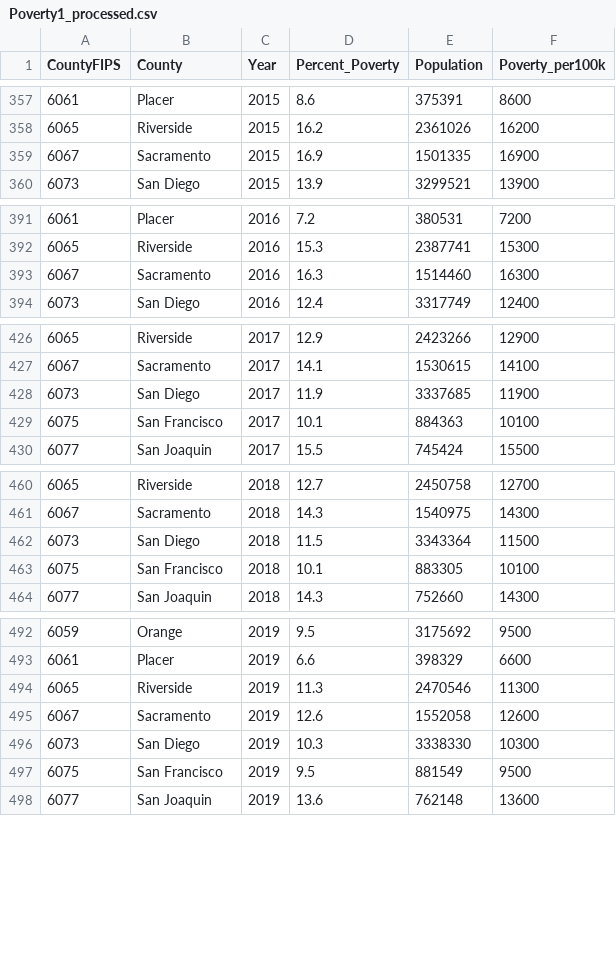
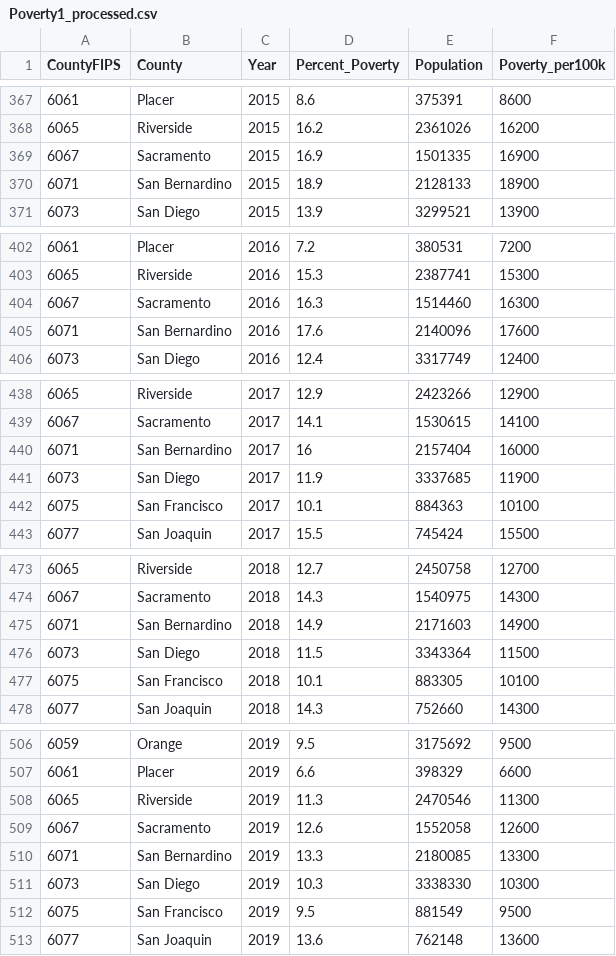
Before and after one commit to emkuhlmann/KuhlmannGoodShahidCloer_ENV872_EDE_FinalProject, a CSV file: Data/Processed/Poverty1_processed.csv, drawn as a sheet; only a part is shown, gaps mark what is left out; the diff covers the shown part only; the diff names each change by its address in the sheet, - before the commit and + after, or states it on an @@ line.

```diff
--- a/Data/Processed/Poverty1_processed.csv
+++ b/Data/Processed/Poverty1_processed.csv
+row 370: 6071 | San Bernardino | 2015 | 18.9 | 2128133 | 18900
+row 405: 6071 | San Bernardino | 2016 | 17.6 | 2140096 | 17600
+row 440: 6071 | San Bernardino | 2017 | 16 | 2157404 | 16000
+row 475: 6071 | San Bernardino | 2018 | 14.9 | 2171603 | 14900
+row 510: 6071 | San Bernardino | 2019 | 13.3 | 2180085 | 13300
```
Also changed, not shown: 10 added rows elsewhere in this file.
